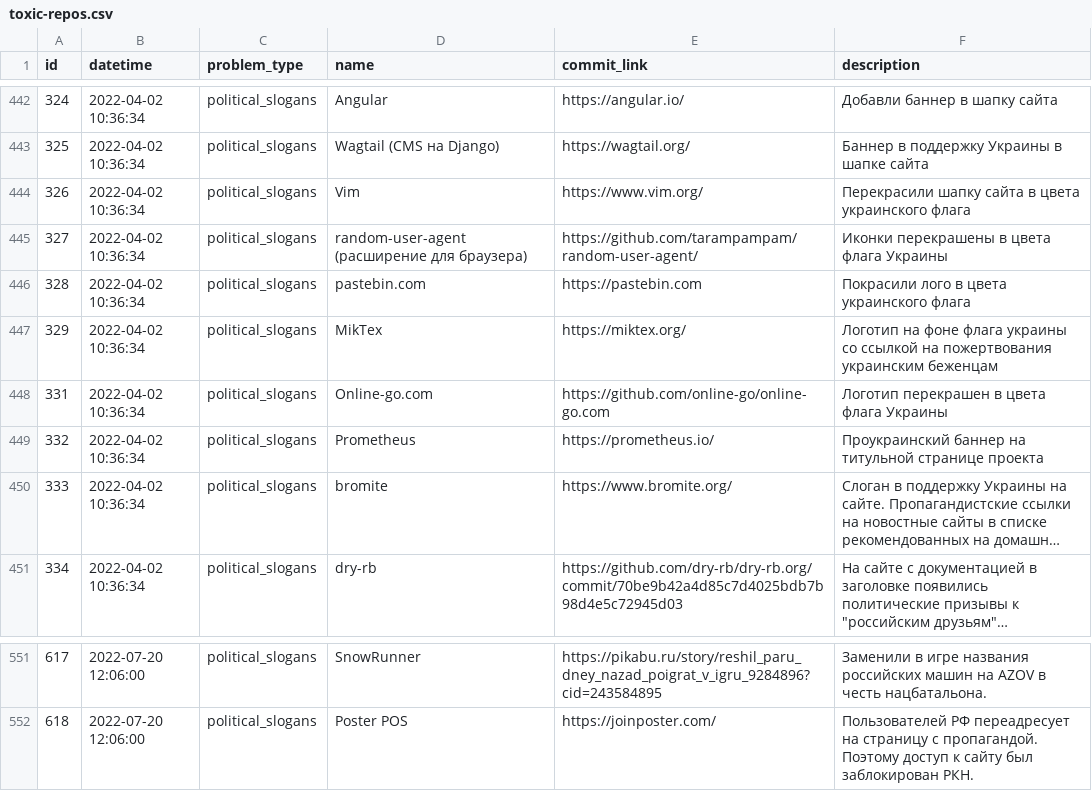
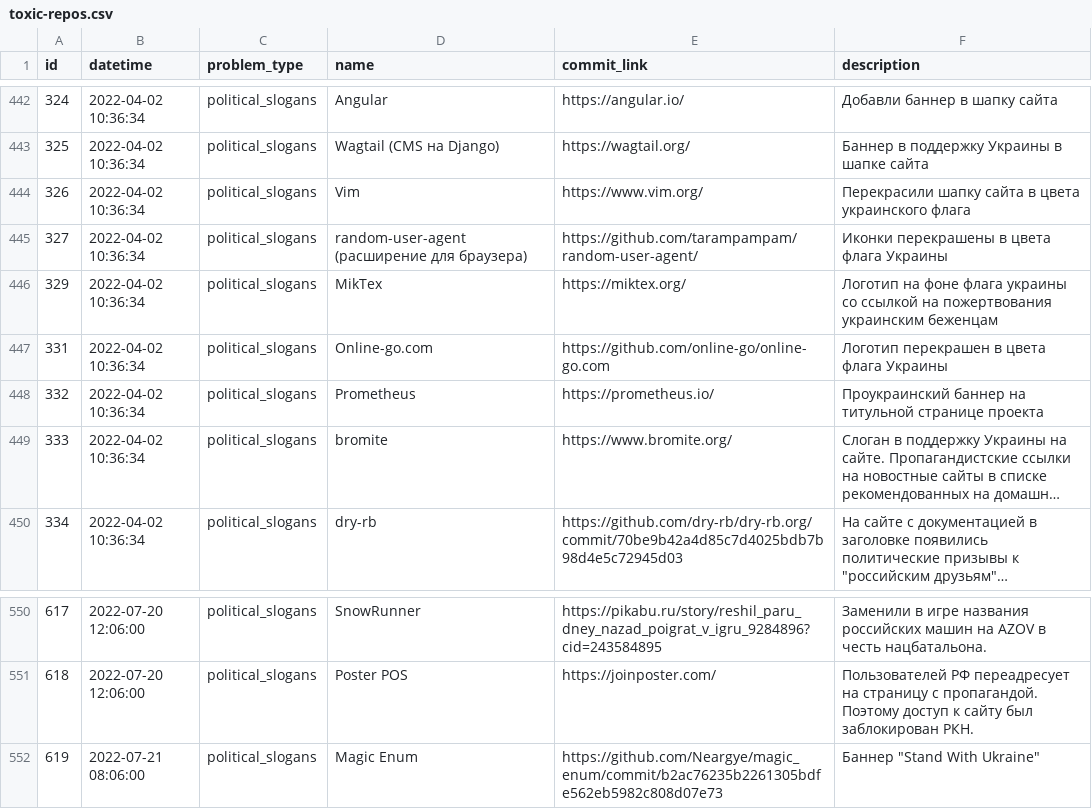
Before and after one commit to toxic-repos/toxic-repos, a CSV file: data/csv/toxic-repos.csv, drawn as a sheet; only a part is shown, gaps mark what is left out; long unchanged cells end in …; removed rows and columns are numbered as before the commit, all else as after; the diff names each change by its address in the sheet, - before the commit and + after, or states it on an @@ line.

Commit message:
list update

```diff
--- a/data/csv/toxic-repos.csv
+++ b/data/csv/toxic-repos.csv
-row 446: 328 | 2022-04-02 10:36:34 | political_slogans | pastebin.com | https://pastebin.com | Покрасили лого в цвета украинского флага
+row 552: 619 | 2022-07-21 08:06:00 | political_slogans | Magic Enum | https://github.com/Neargye/magic_enum/commit/b2ac76235b2261305bdfe562eb5982c808d07e73 | Баннер "Stand With Ukraine"
```
Also changed, not shown: 3 other files.
